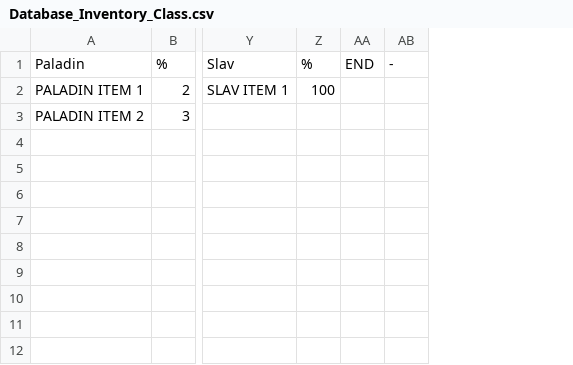
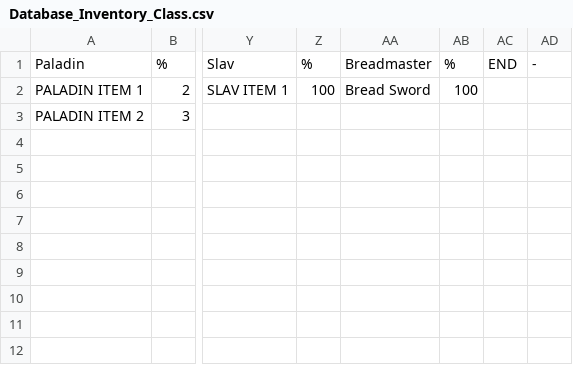
Before and after one commit to SavLef/ProceduralGenerationCharacters, a CSV file: PCG_Character/DATABASES/Database_Inventory_Class.csv, drawn as a sheet; only a part is shown, gaps mark what is left out; the diff names each change by its address in the sheet, - before the commit and + after, or states it on an @@ line.

Commit message:
inventory percentage memoryleak fix

```diff
--- a/PCG_Character/DATABASES/Database_Inventory_Class.csv
+++ b/PCG_Character/DATABASES/Database_Inventory_Class.csv
+column AA, rows 1-2: Breadmaster | Bread Sword
+column AB, rows 1-2: % | 100
```
Also changed, not shown: PCG_Character/DATABASES/Database.csv, PCG_Character/DATABASES/Database_Stats.csv, 16 other files.
